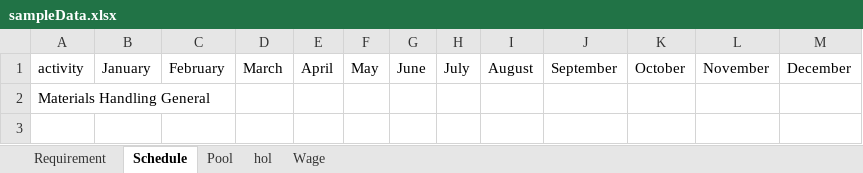
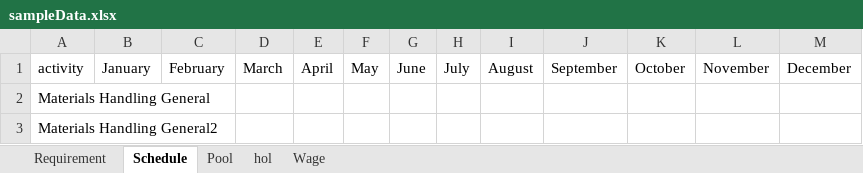
Before and after one commit to basilrabi/mansched, an Excel workbook: inst/exdata/sampleData.xlsx, sheet Schedule, drawn as a sheet; values as stored, in another font and other column widths than the file's, no borders; the diff names each change by its address in the sheet, - before the commit and + after, or states it on an @@ line.

```diff
--- a/inst/exdata/sampleData.xlsx (sheet Schedule)
+++ b/inst/exdata/sampleData.xlsx (sheet Schedule)
+row 3: Materials Handling General2
```
Also changed, not shown: sheet Pool, sheet Requirement, 17 other files.
